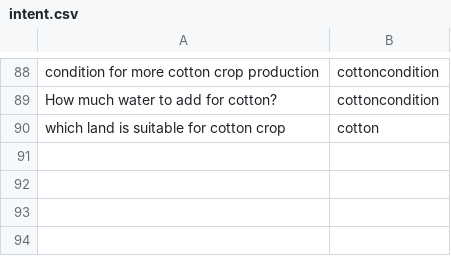
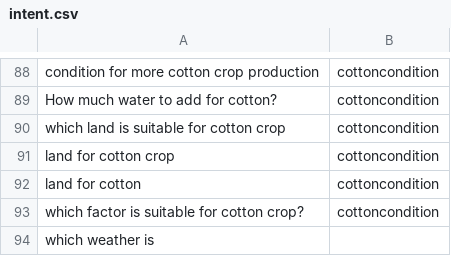
Before and after one commit to chengduzhusiyu/NLP-Based-Agriculture-Chatbot, a CSV file: datasets/intent.csv, drawn as a sheet; only a part is shown, gaps mark what is left out.

Commit message:
Fixed issue #12

```diff
--- a/datasets/intent.csv
+++ b/datasets/intent.csv
@@ -89,2 +89,6 @@ condition for more cotton crop production,cottoncondition
 How much water to add for cotton?,cottoncondition
-which land is suitable for cotton crop,cotton
+which land is suitable for cotton crop,cottoncondition
+land for cotton crop,cottoncondition
+land for cotton ,cottoncondition
+which factor is suitable for cotton crop?,cottoncondition
+which weather is
```
